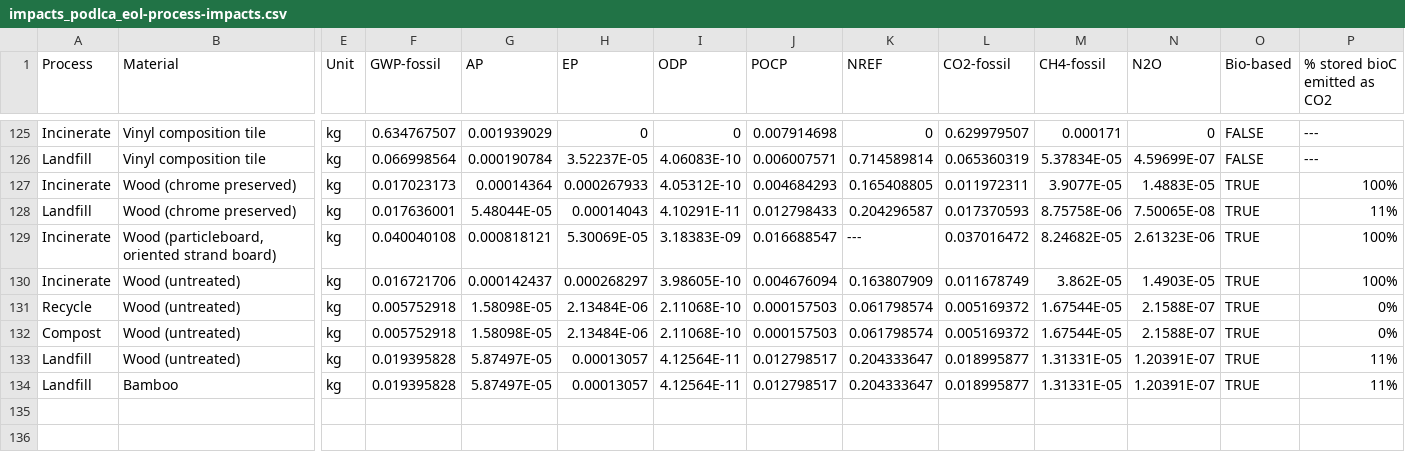
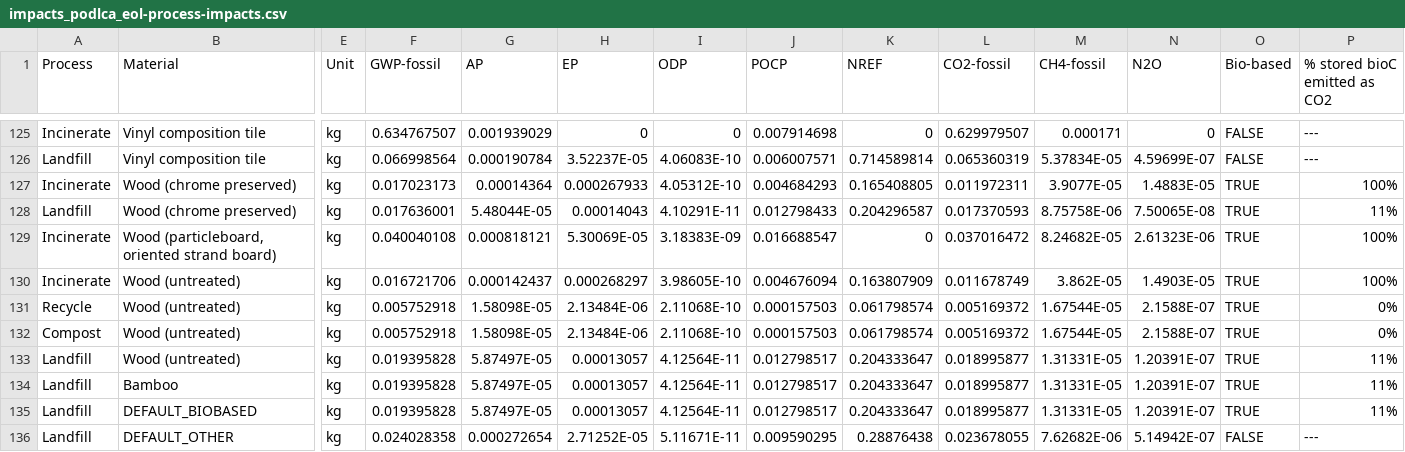
Before and after one commit to POD-LCA/pod_lca, a CSV file: src/pod_lca/data/impacts_podlca_eol-process-impacts.csv, drawn as a sheet; only a part is shown, gaps mark what is left out; rows hold the shown columns only; the diff names each change by its address in the sheet, - before the commit and + after, or states it on an @@ line.

```diff
--- a/src/pod_lca/data/impacts_podlca_eol-process-impacts.csv
+++ b/src/pod_lca/data/impacts_podlca_eol-process-impacts.csv
-K129 (NREF): ---
+K129 (NREF): 0
+row 135: Landfill | DEFAULT_BIOBASED | kg | 0.019395828 | 5.87497E-05 | 0.00013057 | 4.12564E-11 | 0.012798517 | 0.204333647 | 0.018995877 | 1.31331E-05 | 1.20391E-07 | TRUE | 11%
+row 136: Landfill | DEFAULT_OTHER | kg | 0.024028358 | 0.000272654 | 2.71252E-05 | 5.11671E-11 | 0.009590295 | 0.28876438 | 0.023678055 | 7.62682E-06 | 5.14942E-07 | FALSE | ---
```
Also changed, not shown: src/pod_lca/data/eol_podlca_default-mixes.csv.
